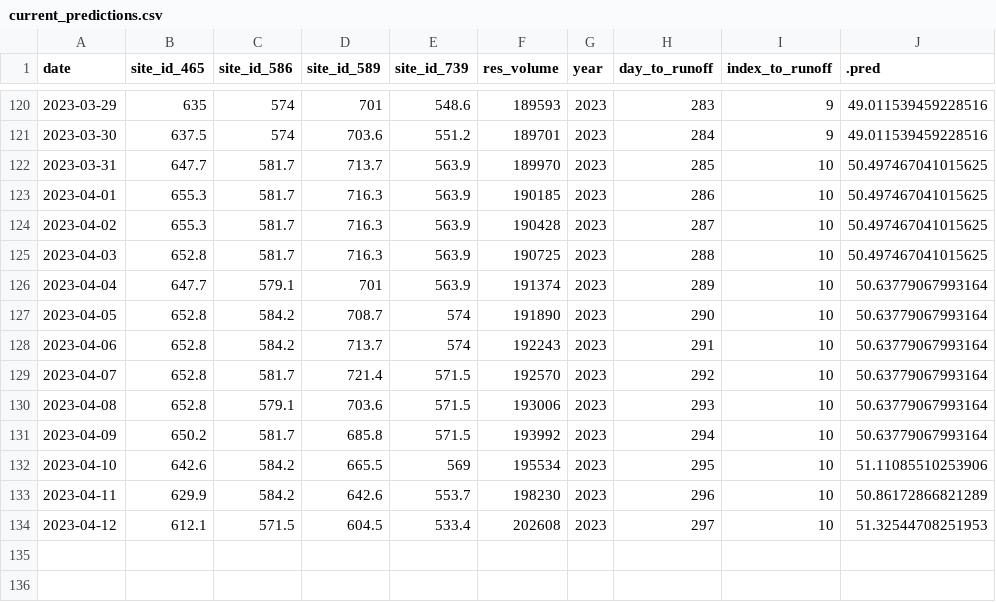
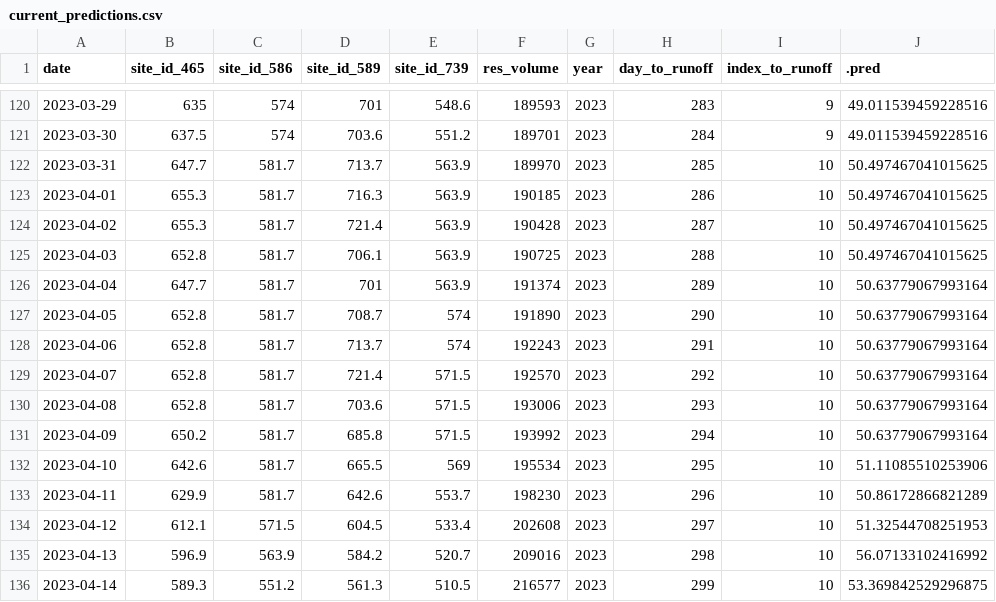
Before and after one commit to mschmidty/dolores_flow_predict, a CSV file: output/current_predictions.csv, drawn as a sheet; only a part is shown, gaps mark what is left out.

```diff
--- a/output/current_predictions.csv
+++ b/output/current_predictions.csv
@@ -123,12 +123,14 @@ date,site_id_465,site_id_586,site_id_589,site_id_739,res_volume,year,day_to_runo
 2023-04-01,655.3,581.7,716.3,563.9,190185,2023,286,10,50.497467041015625
-2023-04-02,655.3,581.7,716.3,563.9,190428,2023,287,10,50.497467041015625
-2023-04-03,652.8,581.7,716.3,563.9,190725,2023,288,10,50.497467041015625
-2023-04-04,647.7,579.1,701,563.9,191374,2023,289,10,50.63779067993164
-2023-04-05,652.8,584.2,708.7,574,191890,2023,290,10,50.63779067993164
-2023-04-06,652.8,584.2,713.7,574,192243,2023,291,10,50.63779067993164
+2023-04-02,655.3,581.7,721.4,563.9,190428,2023,287,10,50.497467041015625
+2023-04-03,652.8,581.7,706.1,563.9,190725,2023,288,10,50.497467041015625
+2023-04-04,647.7,581.7,701,563.9,191374,2023,289,10,50.63779067993164
+2023-04-05,652.8,581.7,708.7,574,191890,2023,290,10,50.63779067993164
+2023-04-06,652.8,581.7,713.7,574,192243,2023,291,10,50.63779067993164
 2023-04-07,652.8,581.7,721.4,571.5,192570,2023,292,10,50.63779067993164
-2023-04-08,652.8,579.1,703.6,571.5,193006,2023,293,10,50.63779067993164
+2023-04-08,652.8,581.7,703.6,571.5,193006,2023,293,10,50.63779067993164
 2023-04-09,650.2,581.7,685.8,571.5,193992,2023,294,10,50.63779067993164
-2023-04-10,642.6,584.2,665.5,569,195534,2023,295,10,51.11085510253906
-2023-04-11,629.9,584.2,642.6,553.7,198230,2023,296,10,50.86172866821289
+2023-04-10,642.6,581.7,665.5,569,195534,2023,295,10,51.11085510253906
+2023-04-11,629.9,581.7,642.6,553.7,198230,2023,296,10,50.86172866821289
 2023-04-12,612.1,571.5,604.5,533.4,202608,2023,297,10,51.32544708251953
+2023-04-13,596.9,563.9,584.2,520.7,209016,2023,298,10,56.07133102416992
+2023-04-14,589.3,551.2,561.3,510.5,216577,2023,299,10,53.369842529296875
```
Also changed, not shown: 1 other file.
